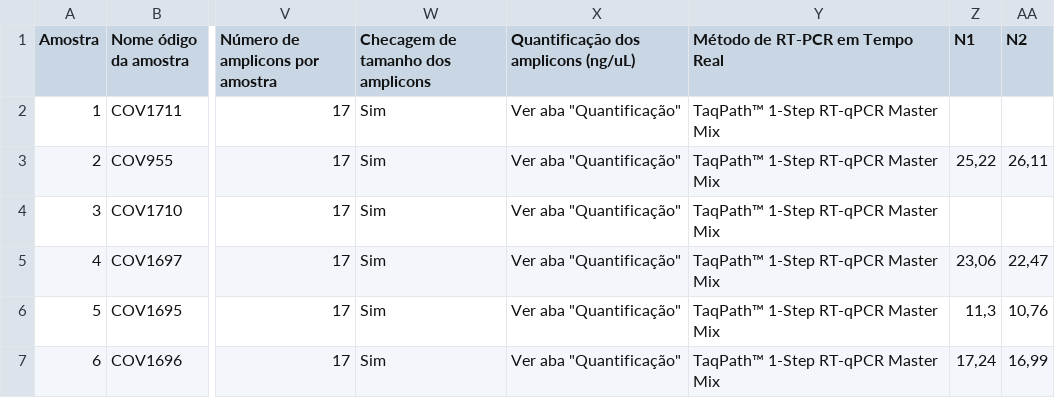
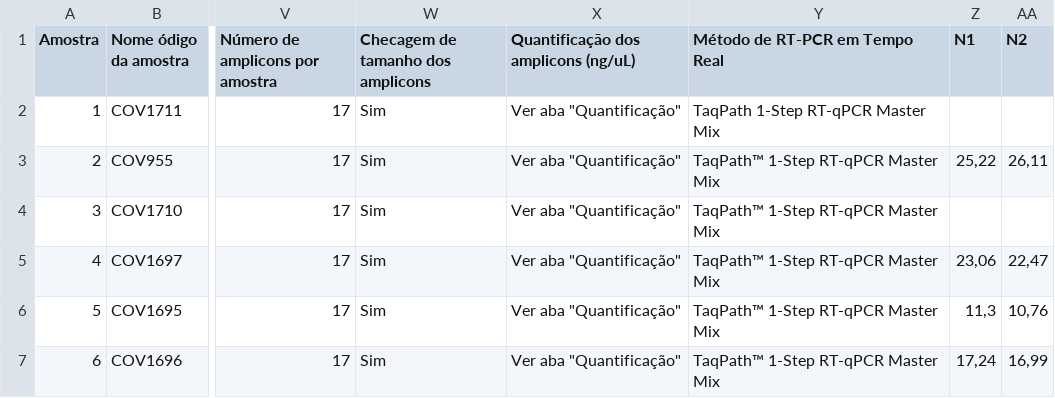
Before and after one commit to mariacbarros99/lghmdocs, a CSV file: Pasta4.csv, drawn as a sheet; only a part is shown, gaps mark what is left out; the diff names each change by its address in the sheet, - before the commit and + after, or states it on an @@ line.

Commit message:
Add files via upload

```diff
--- a/Pasta4.csv
+++ b/Pasta4.csv
-Y2 (Método de RT-PCR em Tempo Real): TaqPath™ 1-Step RT-qPCR Master Mix
+Y2 (Método de RT-PCR em Tempo Real): TaqPath 1-Step RT-qPCR Master Mix
```
